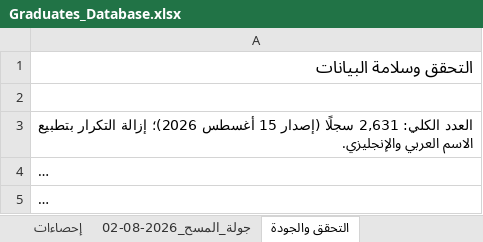
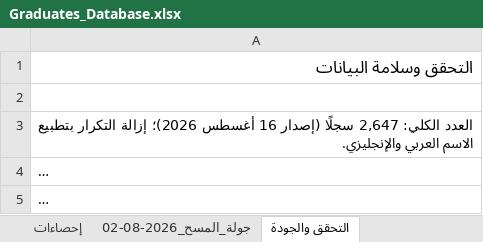
Before and after one commit to malenezi/malenezi, an Excel workbook: Academy/Graduates/Graduates_Database.xlsx, sheet التحقق والجودة, drawn as a sheet; only a part is shown; long unchanged cells end in …; values as stored, in another font and other column widths than the file's, no borders; the diff covers the shown part only; the diff names each change by its address in the sheet, - before the commit and + after, or states it on an @@ line.

```diff
--- a/Academy/Graduates/Graduates_Database.xlsx (sheet التحقق والجودة)
+++ b/Academy/Graduates/Graduates_Database.xlsx (sheet التحقق والجودة)
-A3: العدد الكلي: 2,631 سجلًا (إصدار 15 أغسطس 2026)؛…
+A3: العدد الكلي: 2,647 سجلًا (إصدار 16 أغسطس 2026)؛…
```
Also changed, not shown: 2 added rows and 1 edited cell elsewhere in this sheet, sheet قاعدة البيانات, sheet إحصاءات, 9 other files.
